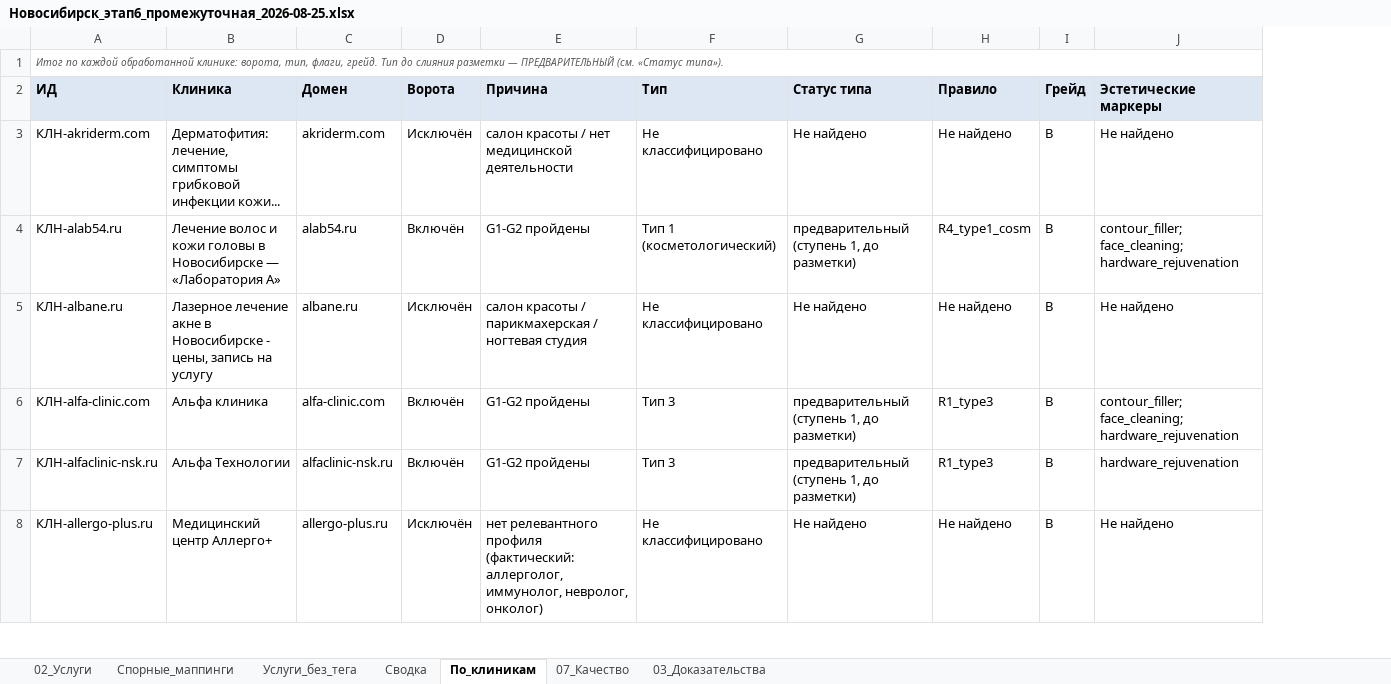
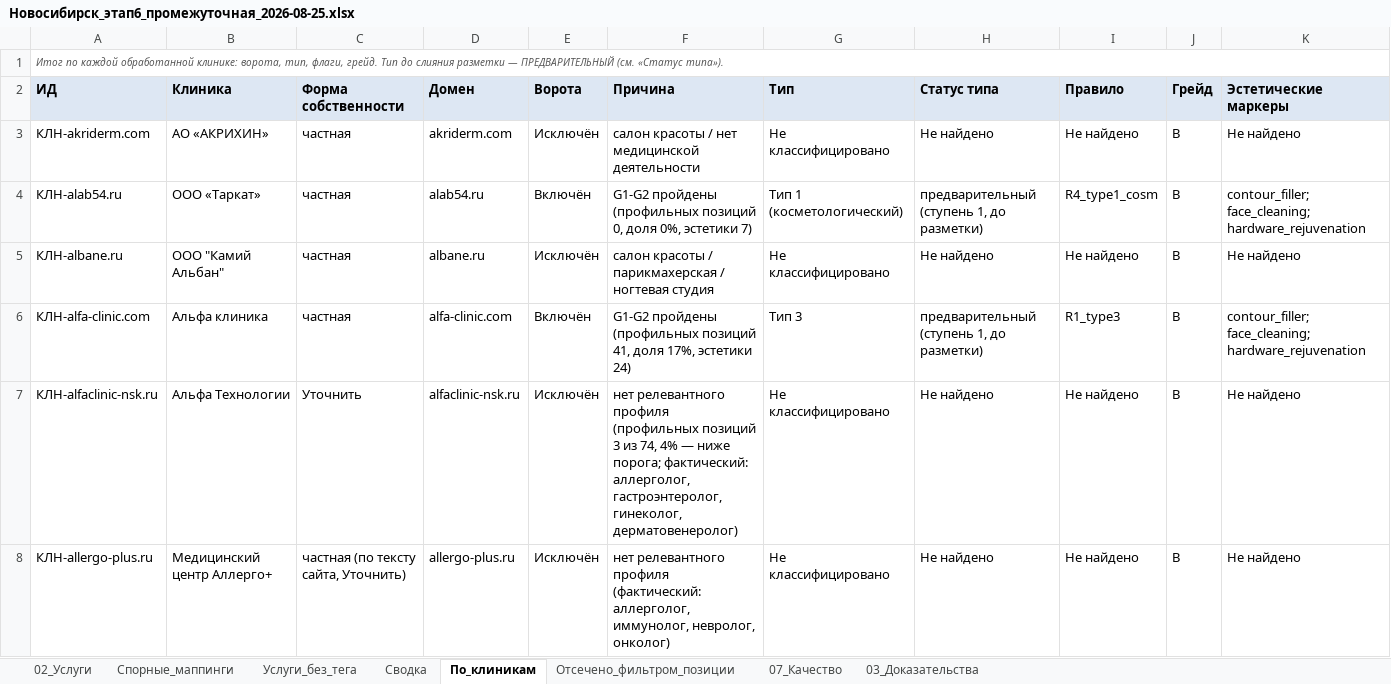
Before and after one commit to ddinnovationhub/Chistaya_kozha_research, an Excel workbook: output/Новосибирск_этап6_промежуточная_2026-08-25.xlsx, sheet По_клиникам, drawn as a sheet; only a part is shown; values as stored, in another font and other column widths than the file's, no borders; addresses are those after the commit; the diff covers the shown part only; the diff names each change by its address in the sheet, - before the commit and + after, or states it on an @@ line.

```diff
--- a/output/Новосибирск_этап6_промежуточная_2026-08-25.xlsx (sheet По_клиникам)
+++ b/output/Новосибирск_этап6_промежуточная_2026-08-25.xlsx (sheet По_клиникам)
+sheet tab: Отсечено_фильтром_позиции
+column C (Форма собственности), rows 3-8: частная | частная | частная | частная | Уточнить | частная (по тексту сайта, Уточнить)
-B3 (Клиника): Дерматофития: лечение, симптомы грибковой инфекции кожи...
+B3 (Клиника): АО «АКРИХИН»
-B4 (Клиника): Лечение волос и кожи головы в Новосибирске — «Лаборатория А»
+B4 (Клиника): ООО «Таркат»
-F4 (Причина): G1-G2 пройдены
+F4 (Причина): G1-G2 пройдены (профильных позиций 0, доля 0%, эстетики 7)
-B5 (Клиника): Лазерное лечение акне в Новосибирске - цены, запись на услугу
+B5 (Клиника): ООО "Камий Альбан"
-F6 (Причина): G1-G2 пройдены
+F6 (Причина): G1-G2 пройдены (профильных позиций 41, доля 17%, эстетики 24)
-E7 (Ворота): Включён
+E7 (Ворота): Исключён
-F7 (Причина): G1-G2 пройдены
+F7 (Причина): нет релевантного профиля (профильных позиций 3 из 74, 4% — ниже порога; фактический: аллерголог, гастроэнтеролог, гинеколог, дерматовенеролог)
-G7 (Тип): Тип 3
+G7 (Тип): Не классифицировано
-H7 (Статус типа): предварительный (ступень 1, до разметки)
+H7 (Статус типа): Не найдено
-I7 (Правило): R1_type3
+I7 (Правило): Не найдено
-K7 (Эстетические маркеры): hardware_rejuvenation
+K7 (Эстетические маркеры): Не найдено
```
Also changed, not shown: 18 edited cells elsewhere in this sheet, sheet 02_Услуги, sheet Услуги_без_тега, sheet 03_Доказательства, sheet Сводка, sheet 07_Качество, 3 other files.
